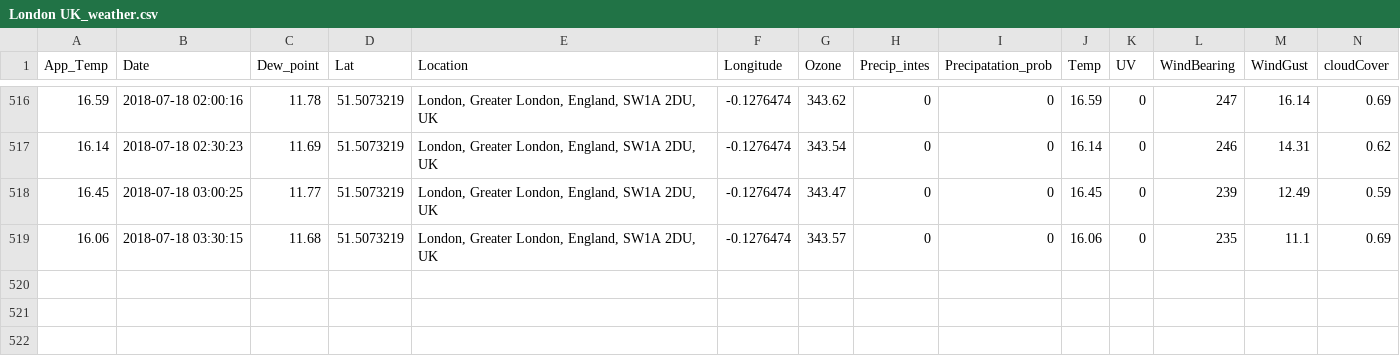
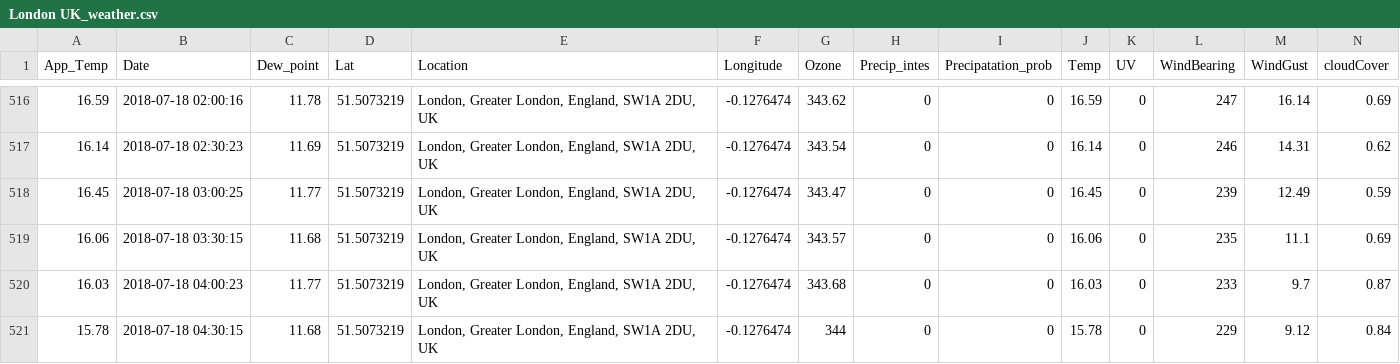
Before and after one commit to Jamespage6978/Projects, a CSV file: API_attempt/data/London UK_weather.csv, drawn as a sheet; only a part is shown, gaps mark what is left out; rows hold the shown columns only; the diff names each change by its address in the sheet, - before the commit and + after, or states it on an @@ line.

```diff
--- a/API_attempt/data/London UK_weather.csv
+++ b/API_attempt/data/London UK_weather.csv
+row 520: 16.03 | 2018-07-18 04:00:23 | 11.77 | 51.5073219 | London, Greater London, England, SW1A 2DU, UK | -0.1276474 | 343.68 | 0 | 0 | 16.03 | 0 | 233 | 9.7 | 0.87
+row 521: 15.78 | 2018-07-18 04:30:15 | 11.68 | 51.5073219 | London, Greater London, England, SW1A 2DU, UK | -0.1276474 | 344 | 0 | 0 | 15.78 | 0 | 229 | 9.12 | 0.84
```
Also changed, not shown: API_attempt/data/Carmarthen UK_weather.csv, API_attempt/data/Halesowen UK_weather.csv, 1 other file.
